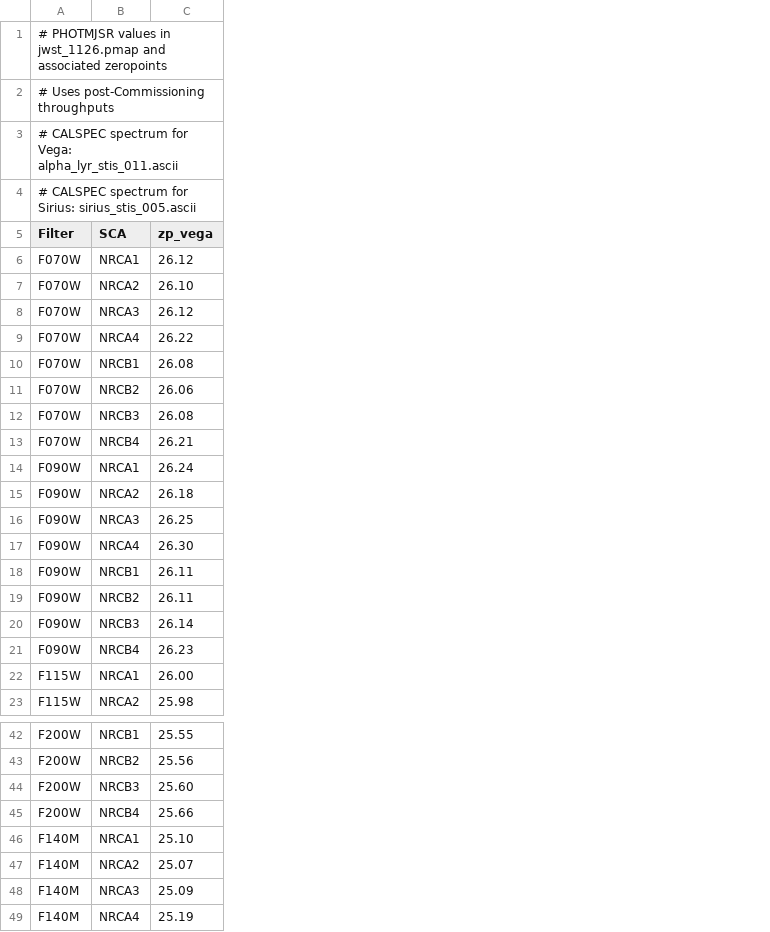
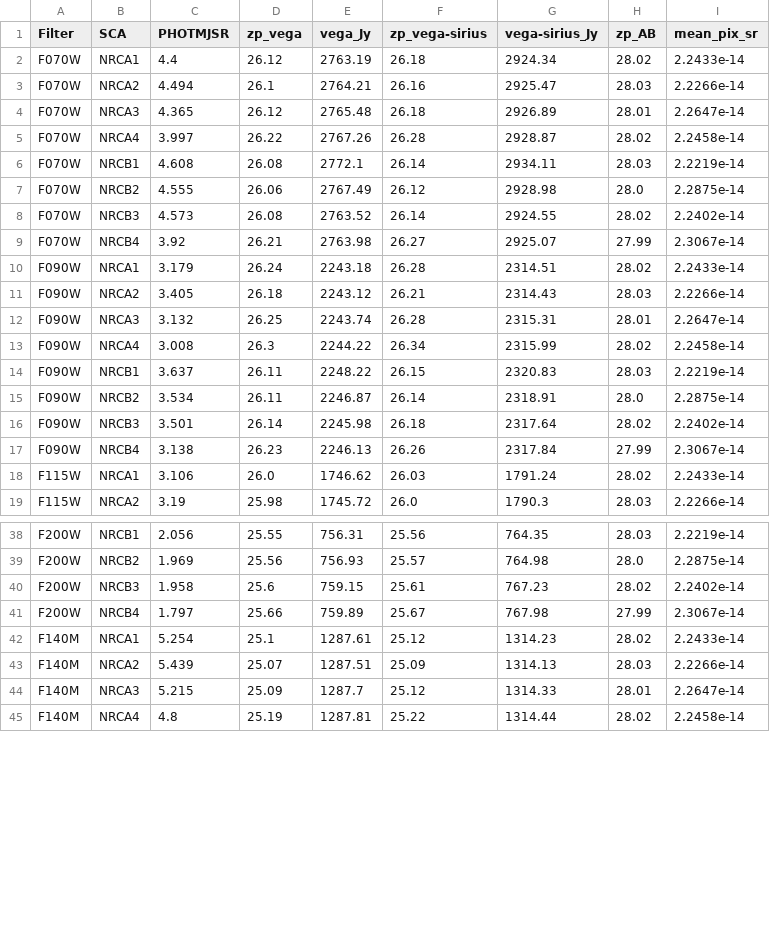
Before and after one commit to QosmicQi/XRBID, a CSV file: XRBID/NIRCAM_zeropoints.csv, drawn as a sheet; only a part is shown, gaps mark what is left out; removed rows and columns are numbered as before the commit, all else as after; the diff covers the shown part only; the diff names each change by its address in the sheet, - before the commit and + after, or states it on an @@ line.

Commit message:
Revised NIRCAM_zeropoints.csv to add back PHOTMJSR values

```diff
--- a/XRBID/NIRCAM_zeropoints.csv
+++ b/XRBID/NIRCAM_zeropoints.csv
+column C (PHOTMJSR), rows 2-19: 4.4 | 4.494 | 4.365 | 3.997 | 4.608 | 4.555 | 4.573 | 3.92 | 3.179 | 3.405 | 3.132 | 3.008 | 3.637 | 3.534 | 3.501 | 3.138 | 3.106 | 3.19; rows 38-45: 2.056 | 1.969 | 1.958 | 1.797 | 5.254 | 5.439 | 5.215 | 4.8
+column E (vega_Jy), rows 2-19: 2763.19 | 2764.21 | 2765.48 | 2767.26 | 2772.1 | 2767.49 | 2763.52 | 2763.98 | 2243.18 | 2243.12 | 2243.74 | 2244.22 | 2248.22 | 2246.87 | 2245.98 | 2246.13 | 1746.62 | 1745.72; rows 38-45: 756.31 | 756.93 | 759.15 | 759.89 | 1287.61 | 1287.51 | 1287.7 | 1287.81
+column F (zp_vega-sirius), rows 2-19: 26.18 | 26.16 | 26.18 | 26.28 | 26.14 | 26.12 | 26.14 | 26.27 | 26.28 | 26.21 | 26.28 | 26.34 | 26.15 | 26.14 | 26.18 | 26.26 | 26.03 | 26.0; rows 38-45: 25.56 | 25.57 | 25.61 | 25.67 | 25.12 | 25.09 | 25.12 | 25.22
+column G (vega-sirius_Jy), rows 2-19: 2924.34 | 2925.47 | 2926.89 | 2928.87 | 2934.11 | 2928.98 | 2924.55 | 2925.07 | 2314.51 | 2314.43 | 2315.31 | 2315.99 | 2320.83 | 2318.91 | 2317.64 | 2317.84 | 1791.24 | 1790.3; rows 38-45: 764.35 | 764.98 | 767.23 | 767.98 | 1314.23 | 1314.13 | 1314.33 | 1314.44
+column H (zp_AB), rows 2-19: 28.02 | 28.03 | 28.01 | 28.02 | 28.03 | 28.0 | 28.02 | 27.99 | 28.02 | 28.03 | 28.01 | 28.02 | 28.03 | 28.0 | 28.02 | 27.99 | 28.02 | 28.03; rows 38-45: 28.03 | 28.0 | 28.02 | 27.99 | 28.02 | 28.03 | 28.01 | 28.02
+column I (mean_pix_sr), rows 2-19: 2.2433e-14 | 2.2266e-14 | 2.2647e-14 | 2.2458e-14 | 2.2219e-14 | 2.2875e-14 | 2.2402e-14 | 2.3067e-14 | 2.2433e-14 | 2.2266e-14 | 2.2647e-14 | 2.2458e-14 | 2.2219e-14 | 2.2875e-14 | 2.2402e-14 | 2.3067e-14 | 2.2433e-14 | 2.2266e-14; rows 38-45: 2.2219e-14 | 2.2875e-14 | 2.2402e-14 | 2.3067e-14 | 2.2433e-14 | 2.2266e-14 | 2.2647e-14 | 2.2458e-14
-row 1: # PHOTMJSR values in jwst_1126.pmap and associated zeropoints
-row 2: # Uses post-Commissioning throughputs
-row 3: # CALSPEC spectrum for Vega: alpha_lyr_stis_011.ascii
-row 4: # CALSPEC spectrum for Sirius: sirius_stis_005.ascii
-D3 (zp_vega): 26.10
+D3 (zp_vega): 26.1
-D13 (zp_vega): 26.30
+D13 (zp_vega): 26.3
-D18 (zp_vega): 26.00
+D18 (zp_vega): 26.0
-D40 (zp_vega): 25.60
+D40 (zp_vega): 25.6
-D42 (zp_vega): 25.10
+D42 (zp_vega): 25.1
```
Also changed, not shown: 7 edited cells elsewhere in this file, 1 other file.
